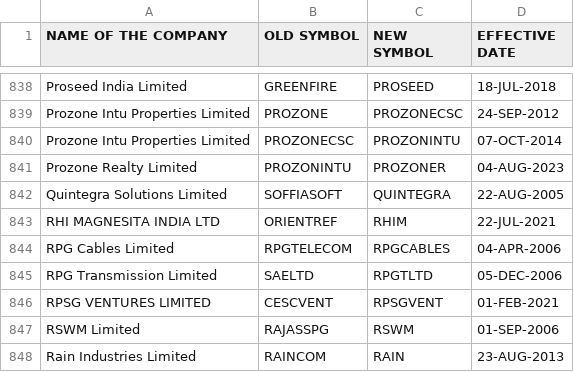
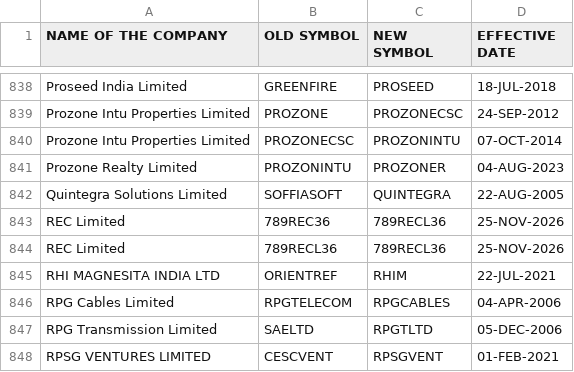
Before and after one commit to Pareshking/Paresh, a CSV file: data/reference/nse/symbolchange.csv, drawn as a sheet; only a part is shown, gaps mark what is left out; the shorter side is filled out with more unchanged rows; the diff names each change by its address in the sheet, - before the commit and + after, or states it on an @@ line.

```diff
--- a/data/reference/nse/symbolchange.csv
+++ b/data/reference/nse/symbolchange.csv
+row 843: REC Limited | 789REC36 | 789RECL36 | 25-NOV-2026
+row 844: REC Limited | 789RECL36 | 789RECL36 | 25-NOV-2026
```
Also changed, not shown: data/reference/nse/equity_l.csv, data/reference/nse/namechange.csv, 4 other files.
